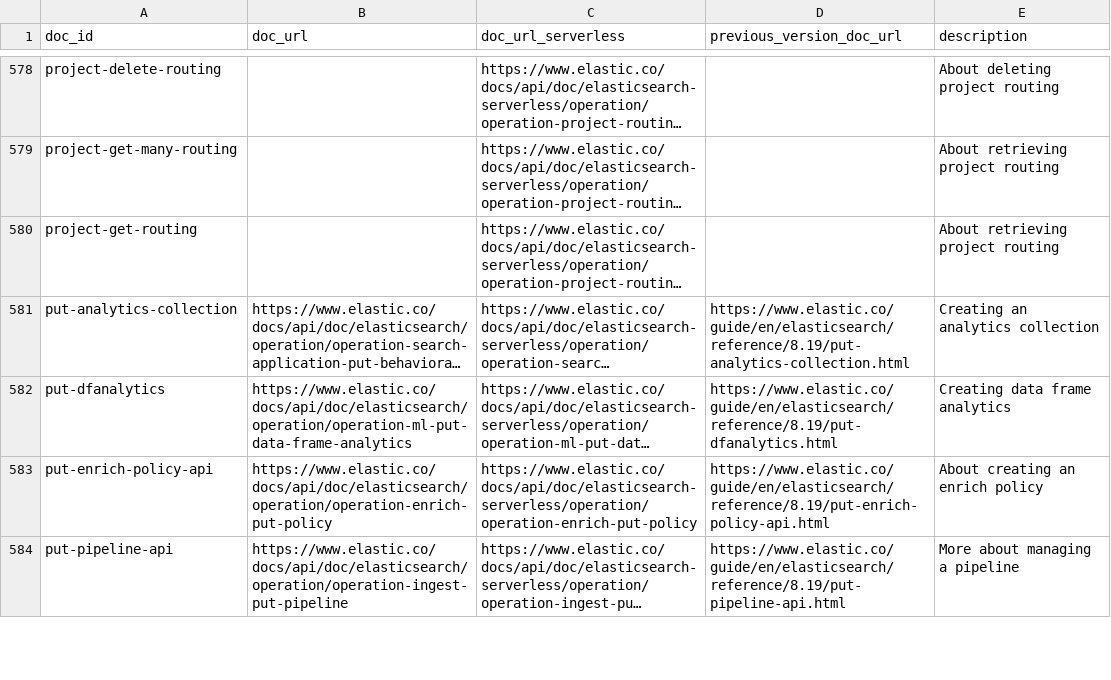
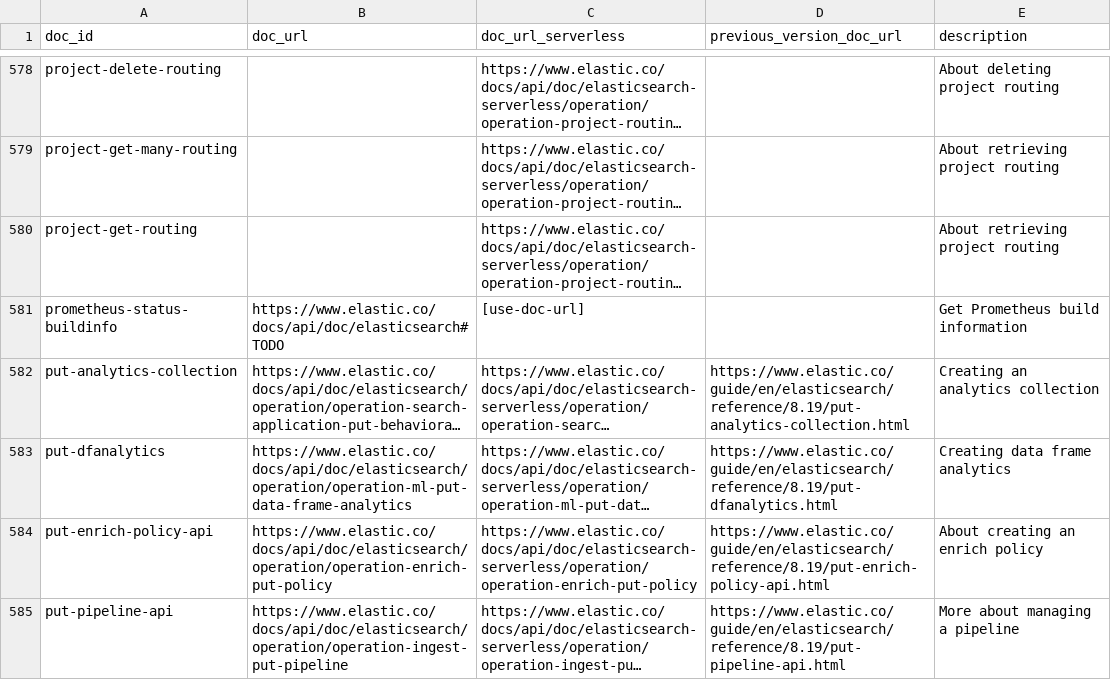
Before and after one commit to elastic/elasticsearch-specification, a CSV file: specification/_doc_ids/table.csv, drawn as a sheet; only a part is shown, gaps mark what is left out; long unchanged cells end in …; the diff names each change by its address in the sheet, - before the commit and + after, or states it on an @@ line.

```diff
--- a/specification/_doc_ids/table.csv
+++ b/specification/_doc_ids/table.csv
+row 581: prometheus-status-buildinfo | https://www.elastic.co/docs/api/doc/elasticsearch#TODO | [use-doc-url] |  | Get Prometheus build information
```
Also changed, not shown: 5 other files.
